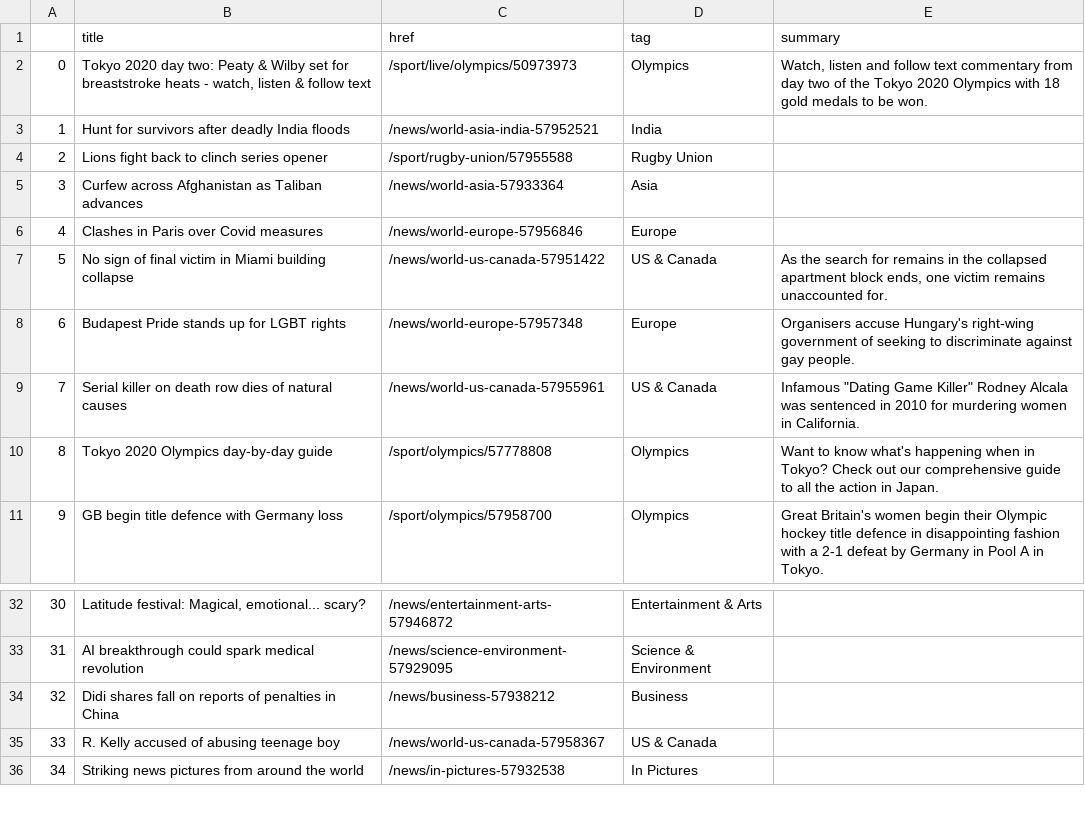
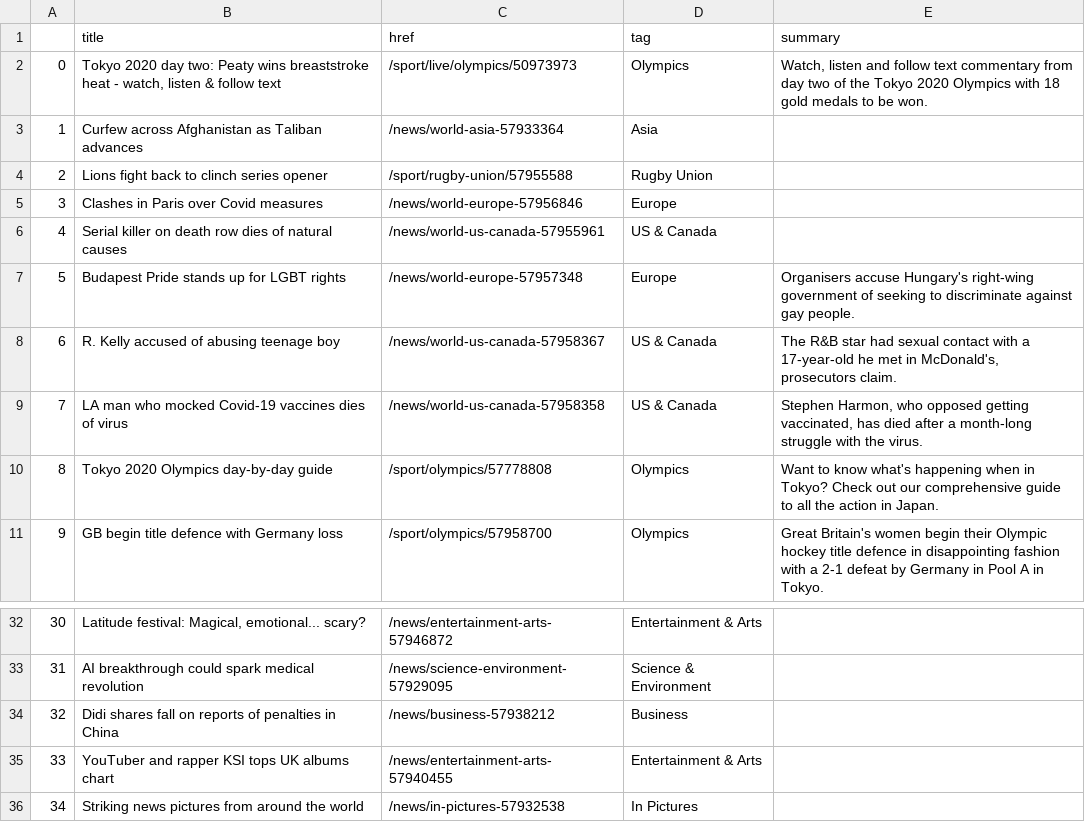
Before and after one commit to jsoma/automatic-scraper, a CSV file: bbc-headlines.csv, drawn as a sheet; only a part is shown, gaps mark what is left out; removed rows and columns are numbered as before the commit, all else as after; the diff names each change by its address in the sheet, - before the commit and + after, or states it on an @@ line.

```diff
--- a/bbc-headlines.csv
+++ b/bbc-headlines.csv
-B2 (title): …two: Peaty & Wilby set for breaststroke heats - watch,…
+B2 (title): …two: Peaty wins breaststroke heat - watch,…
-row 3: 1 | Hunt for survivors after deadly India floods | /news/world-asia-india-57952521 | India
@@ row 5 moved to row 3: 1 @@
@@ column A renumbered between rows 5 and 7 @@
-row 7: 5 | No sign of final victim in Miami building collapse | /news/world-us-canada-57951422 | US & Canada | As the search for remains in the collapsed apartment block ends, one victim remains unaccounted for.
+row 6: 4 | Serial killer on death row dies of natural causes | /news/world-us-canada-57955961 | US & Canada
+row 8: 6 | R. Kelly accused of abusing teenage boy | /news/world-us-canada-57958367 | US & Canada | The R&B star had sexual contact with a 17-year-old he met in McDonald's, prosecutors claim.
-B9 (title): Serial killer on death row dies of natural causes
+B9 (title): LA man who mocked Covid-19 vaccines dies of virus
-C9 (href): /news/world-us-canada-57955961
+C9 (href): /news/world-us-canada-57958358
-E9 (summary): Infamous "Dating Game Killer" Rodney Alcala was sentenced in 2010 for murdering women in California.
+E9 (summary): Stephen Harmon, who opposed getting vaccinated, has died after a month-long struggle with the virus.
-row 35: 33 | R. Kelly accused of abusing teenage boy | /news/world-us-canada-57958367 | US & Canada
+row 35: 33 | YouTuber and rapper KSI tops UK albums chart | /news/entertainment-arts-57940455 | Entertainment & Arts
```
